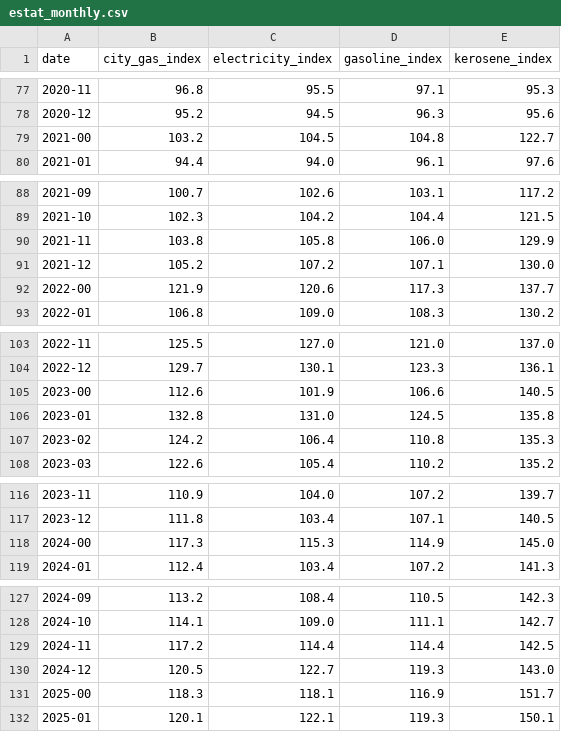
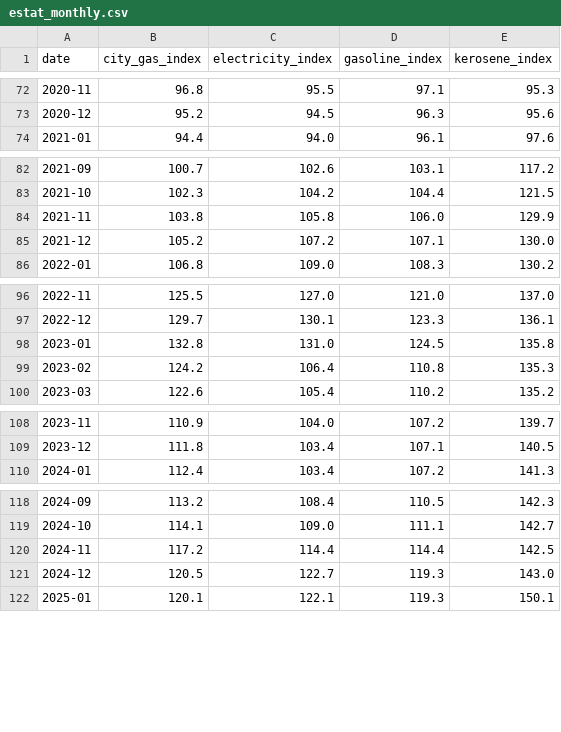
Before and after one commit to kichima-400/energy-metrics, a CSV file: data/estat_monthly.csv, drawn as a sheet; only a part is shown, gaps mark what is left out; the diff covers the shown part only; the diff names each change by its address in the sheet, - before the commit and + after, or states it on an @@ line.

```diff
--- a/data/estat_monthly.csv
+++ b/data/estat_monthly.csv
-row 79: 2021-00 | 103.2 | 104.5 | 104.8 | 122.7
-row 92: 2022-00 | 121.9 | 120.6 | 117.3 | 137.7
-row 105: 2023-00 | 112.6 | 101.9 | 106.6 | 140.5
-row 118: 2024-00 | 117.3 | 115.3 | 114.9 | 145.0
-row 131: 2025-00 | 118.3 | 118.1 | 116.9 | 151.7
```
Also changed, not shown: 5 removed rows elsewhere in this file, 1 other file.
